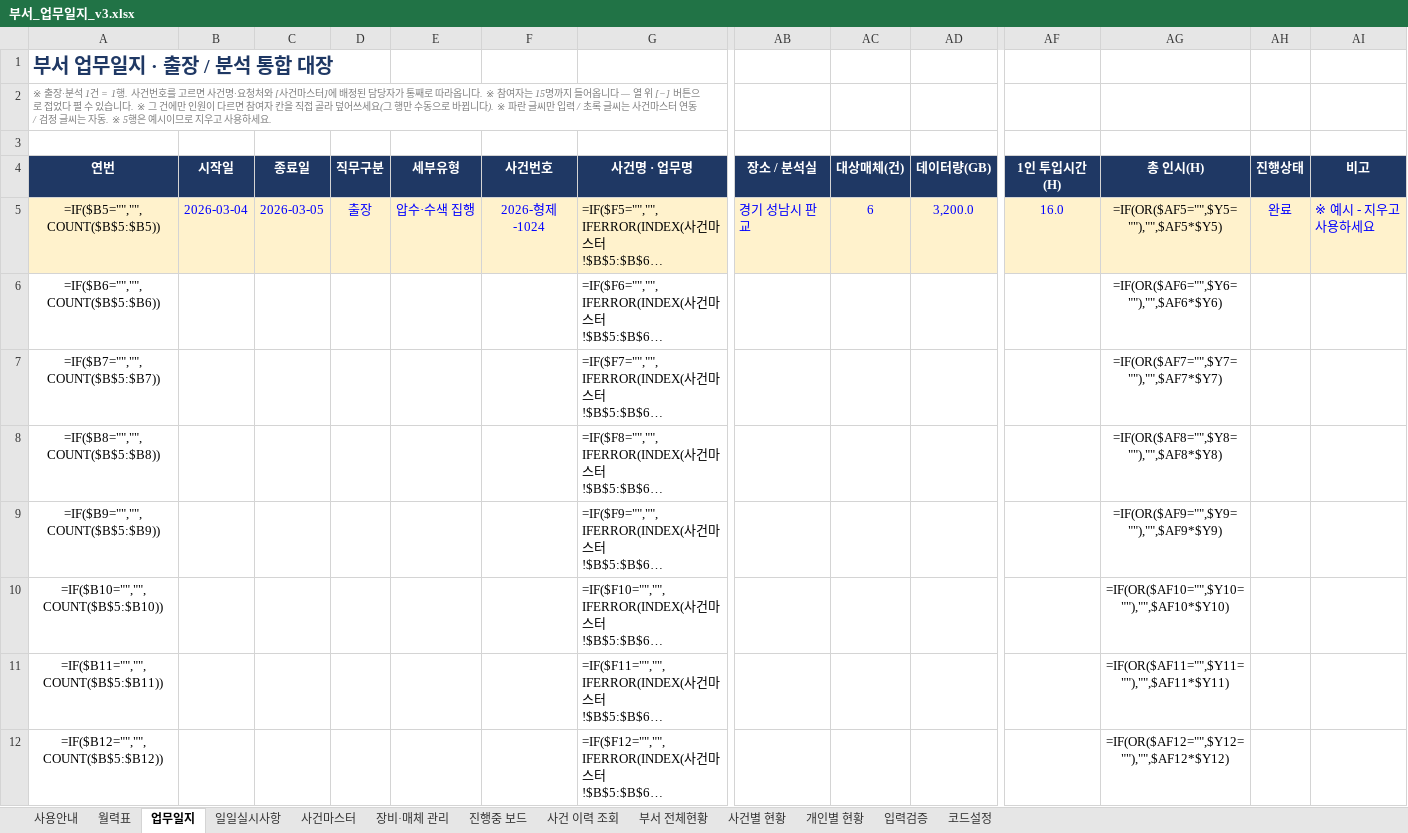
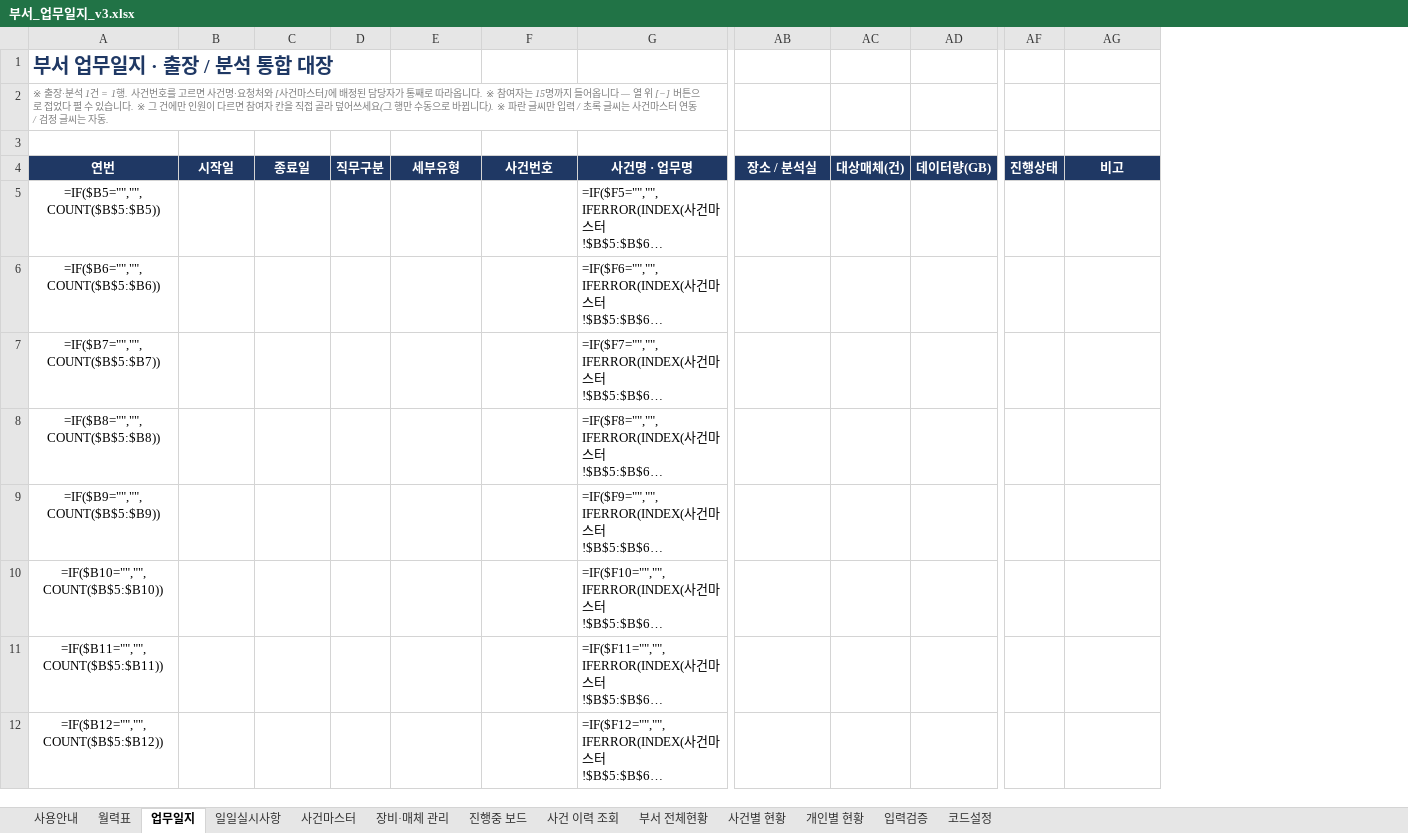
Before and after one commit to Codean-k/live-trade, an Excel workbook: 업무일지/부서_업무일지_v3.xlsx, sheet 업무일지, drawn as a sheet; only a part is shown, gaps mark what is left out; long unchanged cells end in …; values as stored, in another font and other column widths than the file's, no borders; formulas without a stored value are shown as written; conditional formats not drawn; removed rows and columns are numbered as before the commit, all else as after; the diff covers the shown part only; the diff names each change by its address in the sheet, - before the commit and + after, or states it on an @@ line.

```diff
--- a/업무일지/부서_업무일지_v3.xlsx (sheet 업무일지)
+++ b/업무일지/부서_업무일지_v3.xlsx (sheet 업무일지)
-column AF (1인 투입시간(H)), row 5: 16.0
-column AG (총 인시(H)), rows 5-12: =IF(OR($AF5="",$Y5=""),"",$AF5*$Y5) | =IF(OR($AF6="",$Y6=""),"",$AF6*$Y6) | =IF(OR($AF7="",$Y7=""),"",$AF7*$Y7) | =IF(OR($AF8="",$Y8=""),"",$AF8*$Y8) | =IF(OR($AF9="",$Y9=""),"",$AF9*$Y9) | =IF(OR($AF10="",$Y10=""),"",$AF10*$Y10) | =IF(OR($AF11="",$Y11=""),"",$AF11*$Y11) | =IF(OR($AF12="",$Y12=""),"",$AF12*$Y12)
-A2 (연번): …자동. ※ 5행은 예시이므로 지우고 사용하세요.
+A2 (연번): …자동.
-A5:AD5 fill: #FFF2CC
+A5:AD5 fill: none
-B5 (시작일): 2026-03-04
+B5 (시작일): (empty)
-C5 (종료일): 2026-03-05
+C5 (종료일): (empty)
-D5 (직무구분): 출장
+D5 (직무구분): (empty)
-E5 (세부유형): 압수·수색 집행
+E5 (세부유형): (empty)
-F5 (사건번호): 2026-형제-1024
+F5 (사건번호): (empty)
-AB5 (장소 / 분석실): 경기 성남시 판교
+AB5 (장소 / 분석실): (empty)
-AC5 (대상매체(건)): 6
+AC5 (대상매체(건)): (empty)
-AD5 (데이터량(GB)): 3,200.0
+AD5 (데이터량(GB)): (empty)
-AF5 (진행상태): 완료
+AF5 (진행상태): (empty)
-AF5:AG5 fill: #FFF2CC
+AF5:AG5 fill: none
-AG5 (비고): ※ 예시 - 지우고 사용하세요
+AG5 (비고): (empty)
```
Also changed, not shown: cell formats elsewhere in this sheet, sheet 입력검증, sheet 진행중 보드, sheet 사건별 현황, sheet 사건 이력 조회, sheet 부서 전체현황, sheet 개인별 현황, 5 more sheets, hidden cells.
